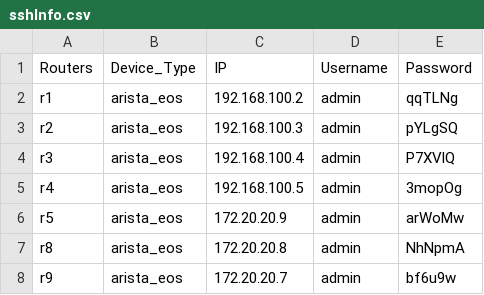
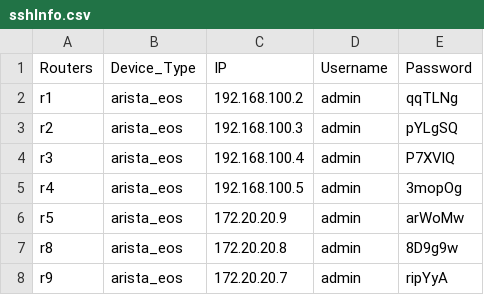
Before and after one commit to coflin/csci5840, a CSV file: scripts/sshInfo.csv, drawn as a sheet.

```diff
--- a/scripts/sshInfo.csv
+++ b/scripts/sshInfo.csv
@@ -6,3 +6,3 @@ r4,arista_eos,192.168.100.5,admin,3mopOg
 r5,arista_eos,172.20.20.9,admin,arWoMw
-r8,arista_eos,172.20.20.8,admin,NhNpmA
-r9,arista_eos,172.20.20.7,admin,bf6u9w
+r8,arista_eos,172.20.20.8,admin,8D9g9w
+r9,arista_eos,172.20.20.7,admin,ripYyA
```
Also changed, not shown: 9 other files.
